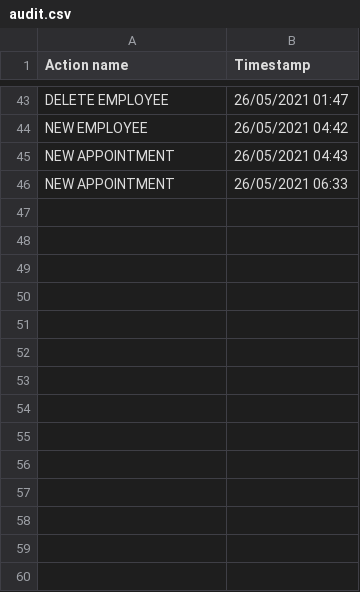
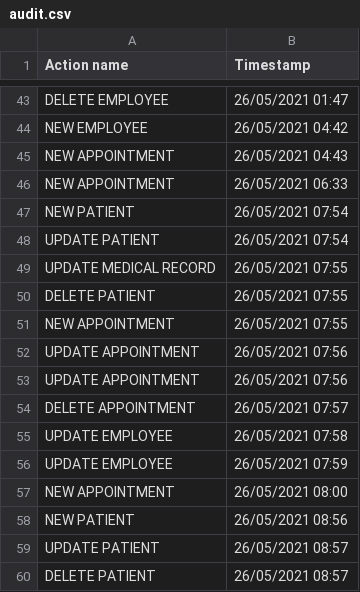
Before and after one commit to denisd17/Medical-Clinic-Management-System-Java, a CSV file: src/resources/Audit/audit.csv, drawn as a sheet; only a part is shown, gaps mark what is left out; the diff names each change by its address in the sheet, - before the commit and + after, or states it on an @@ line.

Commit message:
Etapa 3 - update
Appointment id is shown on the screen when creating a new appointment

```diff
--- a/src/resources/Audit/audit.csv
+++ b/src/resources/Audit/audit.csv
+row 47: NEW PATIENT | 26/05/2021 07:54
+row 48: UPDATE PATIENT | 26/05/2021 07:54
+row 49: UPDATE MEDICAL RECORD | 26/05/2021 07:55
+row 50: DELETE PATIENT | 26/05/2021 07:55
+row 51: NEW APPOINTMENT | 26/05/2021 07:55
+row 52: UPDATE APPOINTMENT | 26/05/2021 07:56
+row 53: UPDATE APPOINTMENT | 26/05/2021 07:56
+row 54: DELETE APPOINTMENT | 26/05/2021 07:57
+row 55: UPDATE EMPLOYEE | 26/05/2021 07:58
+row 56: UPDATE EMPLOYEE | 26/05/2021 07:59
+row 57: NEW APPOINTMENT | 26/05/2021 08:00
+row 58: NEW PATIENT | 26/05/2021 08:56
+row 59: UPDATE PATIENT | 26/05/2021 08:57
+row 60: DELETE PATIENT | 26/05/2021 08:57
```
Also changed, not shown: out/production/PAO-PROJECT-DAINEANU/resources/Audit/audit.csv, 6 other files.
